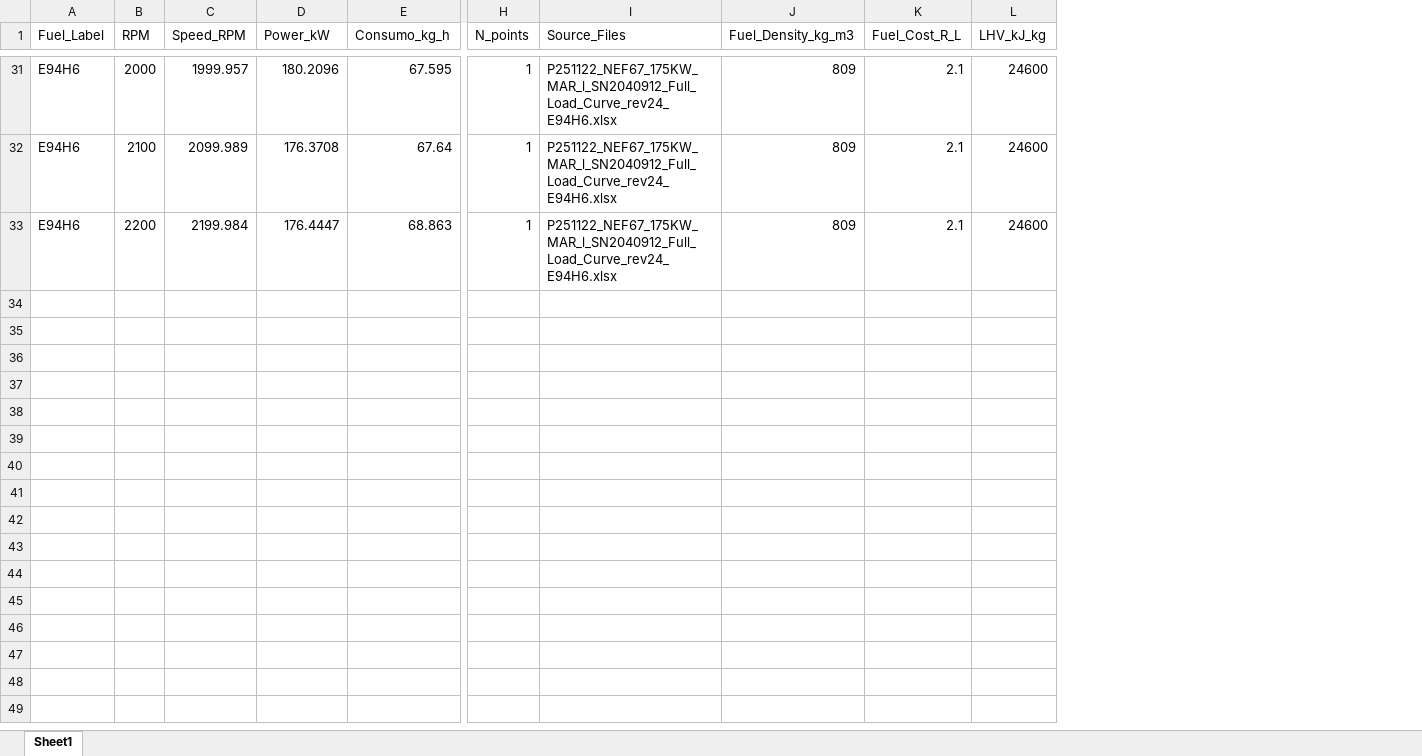
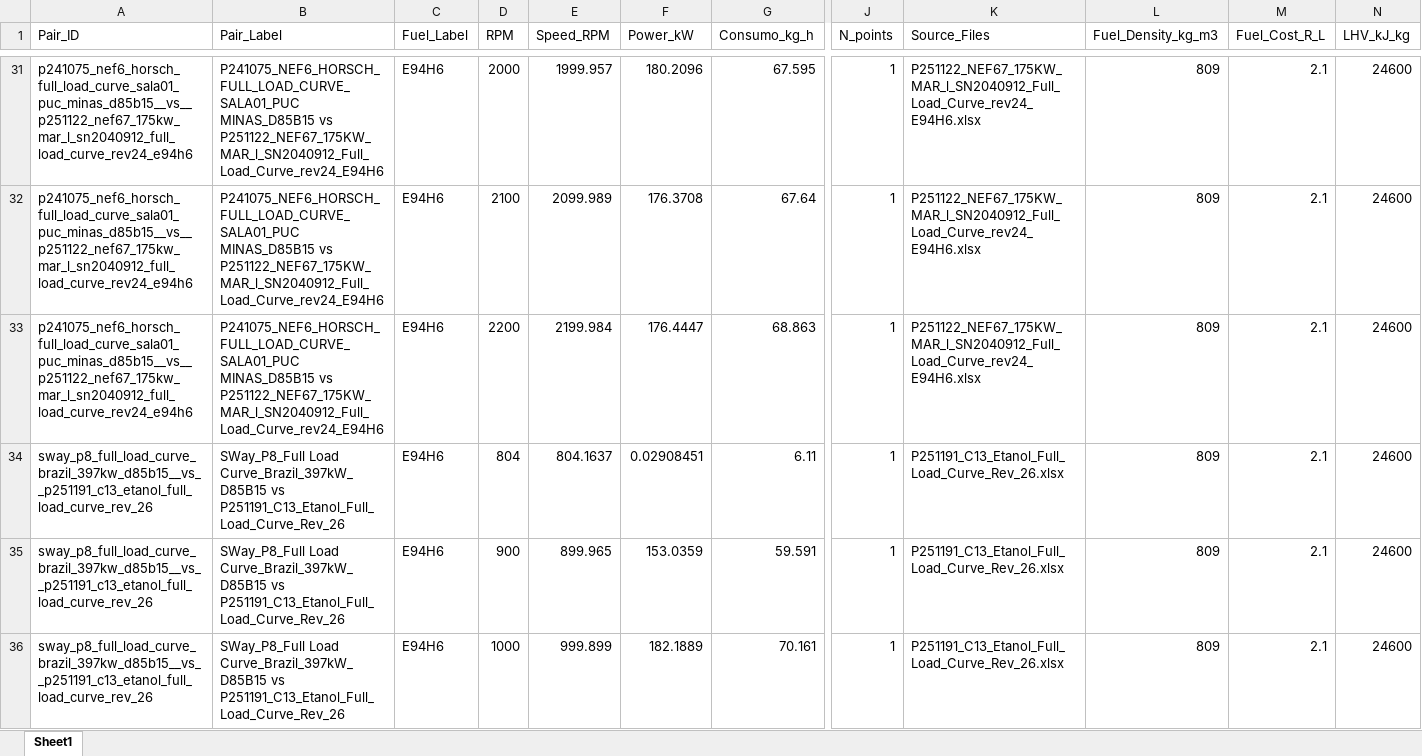
Before and after one commit to Motterdude/Pipeline_FPT, an Excel workbook: out_FPT/lv_kpis_fpt.xlsx, sheet Sheet1, drawn as a sheet; only a part is shown, gaps mark what is left out; values as stored, in another font and other column widths than the file's, no borders; rows hold the shown columns only; the diff covers the shown part only; the diff names each change by its address in the sheet, - before the commit and + after, or states it on an @@ line.

Commit message:
Support SWay layout and wrap selected FPT pairs

```diff
--- a/out_FPT/lv_kpis_fpt.xlsx (sheet Sheet1)
+++ b/out_FPT/lv_kpis_fpt.xlsx (sheet Sheet1)
+column A (Pair_ID), rows 31-33: all p241075_nef6_horsch_full_load_curve_sala01_puc_minas_d85b15__vs__p251122_nef67_175kw_mar_l_sn2040912_full_load_curve_rev24_e94h6
+column B (Pair_Label), rows 31-33: all P241075_NEF6_HORSCH_FULL_LOAD_CURVE_SALA01_PUC MINAS_D85B15 vs P251122_NEF67_175KW_MAR_l_SN2040912_Full_Load_Curve_rev24_E94H6
+row 34: sway_p8_full_load_curve_brazil_397kw_d85b15__vs__p251191_c13_etanol_full_load_curve_rev_26 | SWay_P8_Full Load Curve_Brazil_397kW_D85B15 vs P251191_C13_Etanol_Full_Load_Curve_Rev_26 | E94H6 | 804 | 804.1637 | 0.02908451 | 6.11 | 1 | P251191_C13_Etanol_Full_Load_Curve_Rev_26.xlsx | 809 | 2.1 | 24600
+row 35: sway_p8_full_load_curve_brazil_397kw_d85b15__vs__p251191_c13_etanol_full_load_curve_rev_26 | SWay_P8_Full Load Curve_Brazil_397kW_D85B15 vs P251191_C13_Etanol_Full_Load_Curve_Rev_26 | E94H6 | 900 | 899.965 | 153.0359 | 59.591 | 1 | P251191_C13_Etanol_Full_Load_Curve_Rev_26.xlsx | 809 | 2.1 | 24600
+row 36: sway_p8_full_load_curve_brazil_397kw_d85b15__vs__p251191_c13_etanol_full_load_curve_rev_26 | SWay_P8_Full Load Curve_Brazil_397kW_D85B15 vs P251191_C13_Etanol_Full_Load_Curve_Rev_26 | E94H6 | 1000 | 999.899 | 182.1889 | 70.161 | 1 | P251191_C13_Etanol_Full_Load_Curve_Rev_26.xlsx | 809 | 2.1 | 24600
```
Also changed, not shown: 8 added rows elsewhere in this sheet, out_FPT/compare_rpm_diesel_vs_e94h6_fpt.xlsx, 23 other files.
